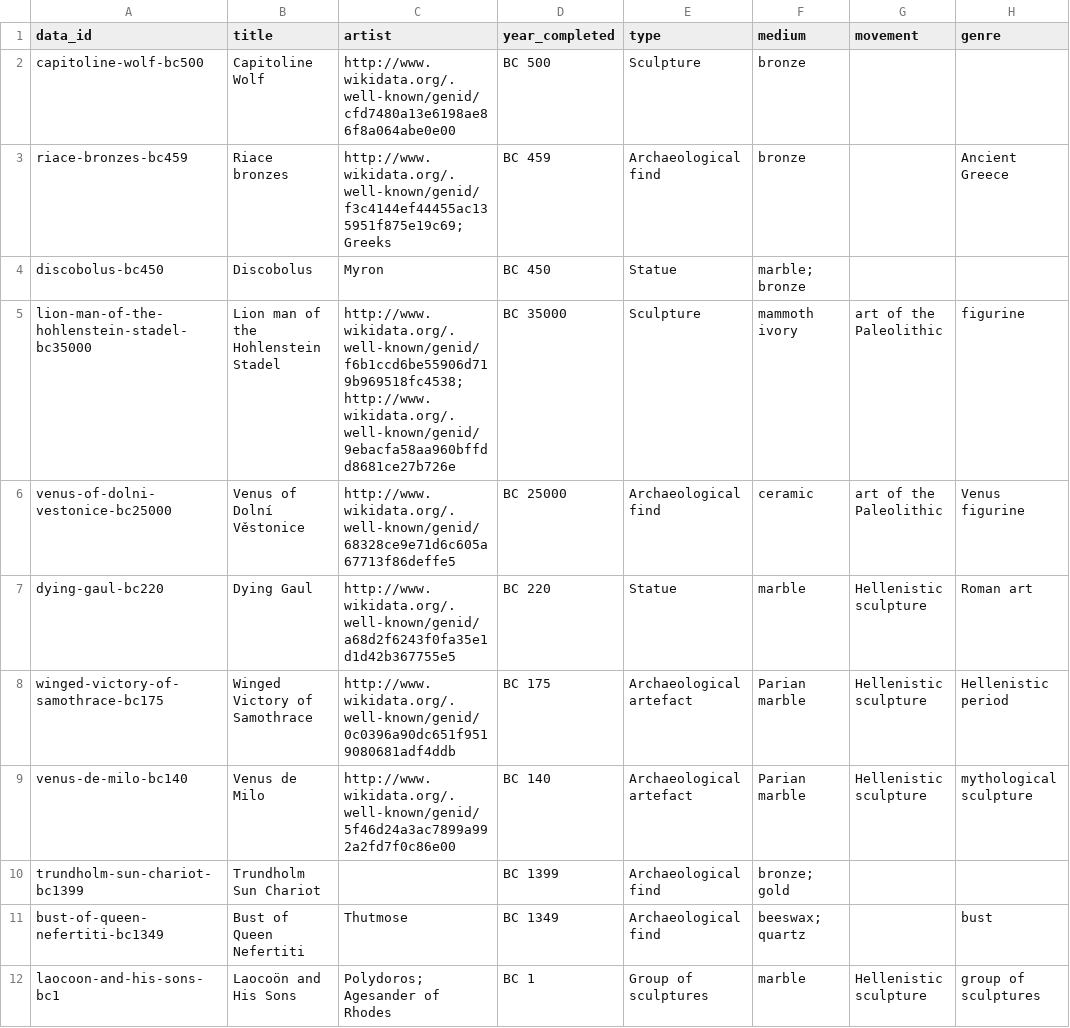
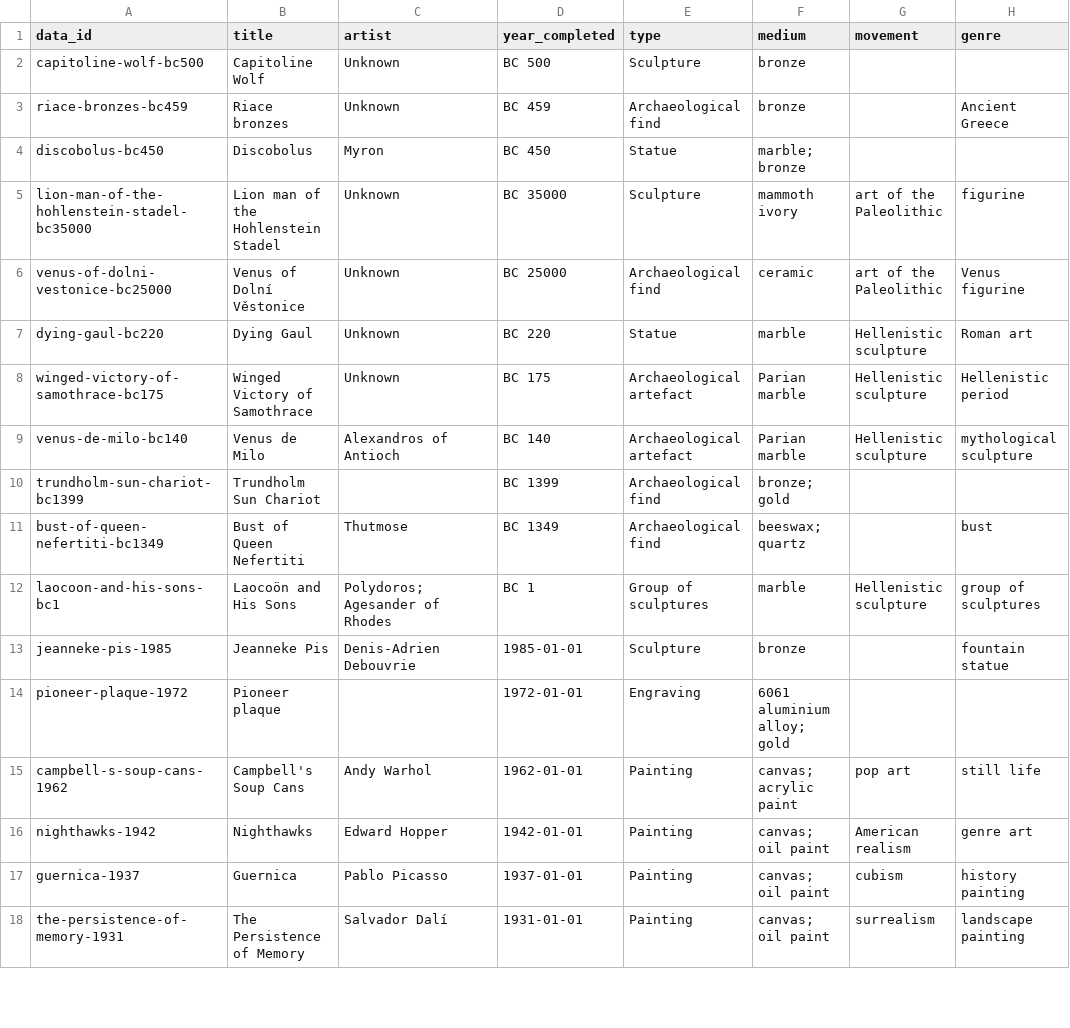
Before and after one commit to 0xShady/vetustas-archiva, a CSV file: datasets/fine-art.csv, drawn as a sheet; only a part is shown; the shorter side is filled out with more unchanged rows; the diff covers the shown part only; the diff names each change by its address in the sheet, - before the commit and + after, or states it on an @@ line.

```diff
--- a/datasets/fine-art.csv
+++ b/datasets/fine-art.csv
-C2 (artist): http://www.wikidata.org/.well-known/genid/cfd7480a13e6198ae86f8a064abe0e00
+C2 (artist): Unknown
-C3 (artist): http://www.wikidata.org/.well-known/genid/f3c4144ef44455ac135951f875e19c69; Greeks
+C3 (artist): Unknown
-C5 (artist): http://www.wikidata.org/.well-known/genid/f6b1ccd6be55906d719b969518fc4538; http://www.wikidata.org/.well-known/genid/9ebacfa58aa960bffdd8681ce27b726e
+C5 (artist): Unknown
-C6 (artist): http://www.wikidata.org/.well-known/genid/68328ce9e71d6c605a67713f86deffe5
+C6 (artist): Unknown
-C7 (artist): http://www.wikidata.org/.well-known/genid/a68d2f6243f0fa35e1d1d42b367755e5
+C7 (artist): Unknown
-C8 (artist): http://www.wikidata.org/.well-known/genid/0c0396a90dc651f9519080681adf4ddb
+C8 (artist): Unknown
-C9 (artist): http://www.wikidata.org/.well-known/genid/5f46d24a3ac7899a992a2fd7f0c86e00
+C9 (artist): Alexandros of Antioch
```
Also changed, not shown: 5 added rows, 13 removed rows and 10 edited cells elsewhere in this file, datasets/anime.csv, datasets/companies.csv, 11 other files.
